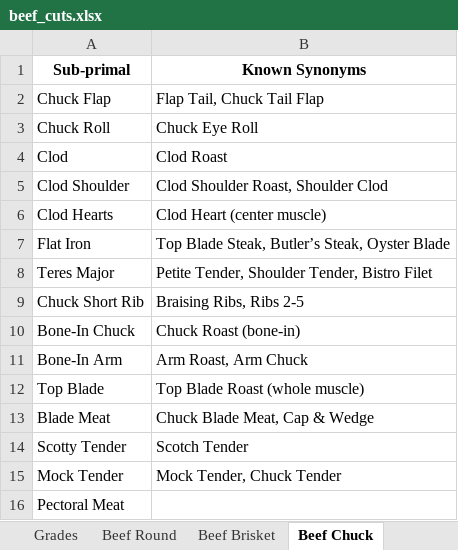
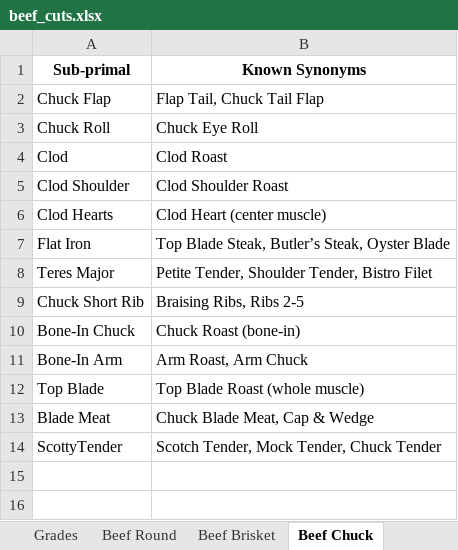
Before and after one commit to billenewman4/Cluster_AI, an Excel workbook: data/incoming/beef_cuts.xlsx, sheet Beef Chuck, drawn as a sheet; values as stored, in another font and other column widths than the file's, no borders; removed rows and columns are numbered as before the commit, all else as after; the diff names each change by its address in the sheet, - before the commit and + after, or states it on an @@ line.

```diff
--- a/data/incoming/beef_cuts.xlsx (sheet Beef Chuck)
+++ b/data/incoming/beef_cuts.xlsx (sheet Beef Chuck)
-B5 (Known Synonyms): Clod Shoulder Roast, Shoulder Clod
+B5 (Known Synonyms): Clod Shoulder Roast
-row 14: Scotty Tender | Scotch Tender
-row 15: Mock Tender | Mock Tender, Chuck Tender
-row 16: Pectoral Meat
+row 14: ScottyTender | Scotch Tender, Mock Tender, Chuck Tender
```
Also changed, not shown: sheet Grades, sheet Beef Loin, sheet Beef Flank, sheet Beef Round, 20 other files.
